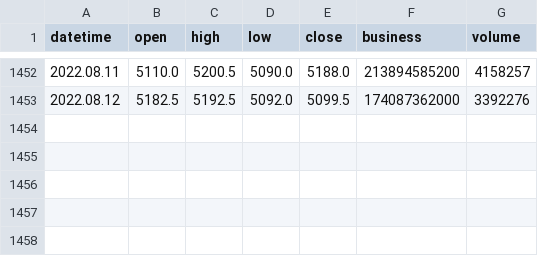
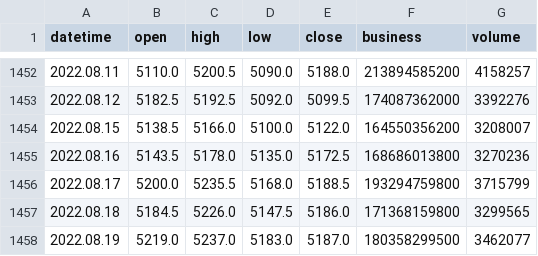
Before and after one commit to gbencke/pyAutoTradingBot, a CSV file: src/strategies/B3/WDOL/00.data/input/WDO$Daily.csv, drawn as a sheet; only a part is shown, gaps mark what is left out; the diff names each change by its address in the sheet, - before the commit and + after, or states it on an @@ line.

Commit message:
data(pyAutoTrader):Weekly update of data

```diff
--- a/src/strategies/B3/WDOL/00.data/input/WDO$Daily.csv
+++ b/src/strategies/B3/WDOL/00.data/input/WDO$Daily.csv
+row 1454: 2022.08.15 | 5138.5 | 5166.0 | 5100.0 | 5122.0 | 164550356200 | 3208007
+row 1455: 2022.08.16 | 5143.5 | 5178.0 | 5135.0 | 5172.5 | 168686013800 | 3270236
+row 1456: 2022.08.17 | 5200.0 | 5235.5 | 5168.0 | 5188.5 | 193294759800 | 3715799
+row 1457: 2022.08.18 | 5184.5 | 5226.0 | 5147.5 | 5186.0 | 171368159800 | 3299565
+row 1458: 2022.08.19 | 5219.0 | 5237.0 | 5183.0 | 5187.0 | 180358299500 | 3462077
```
Also changed, not shown: 2 other files.
